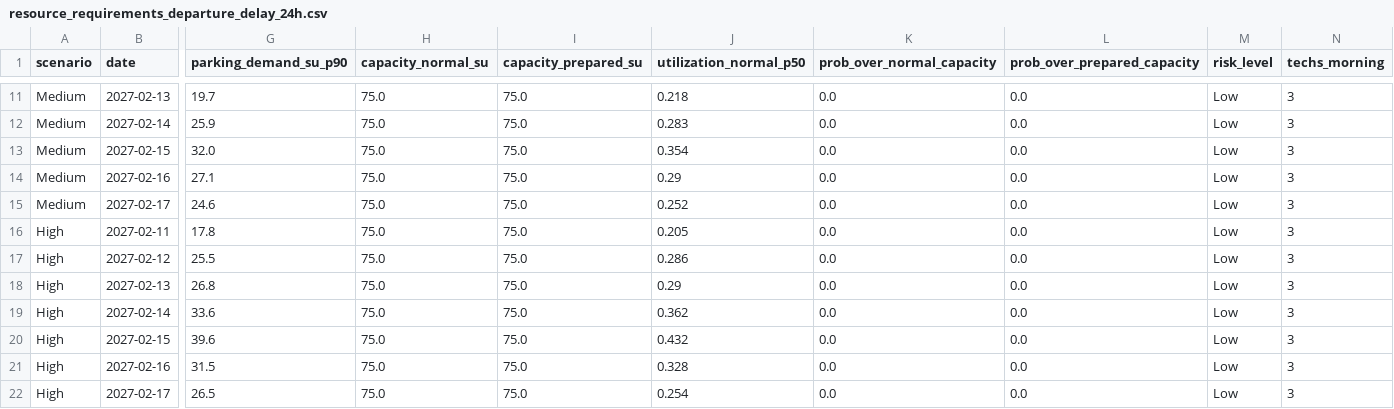
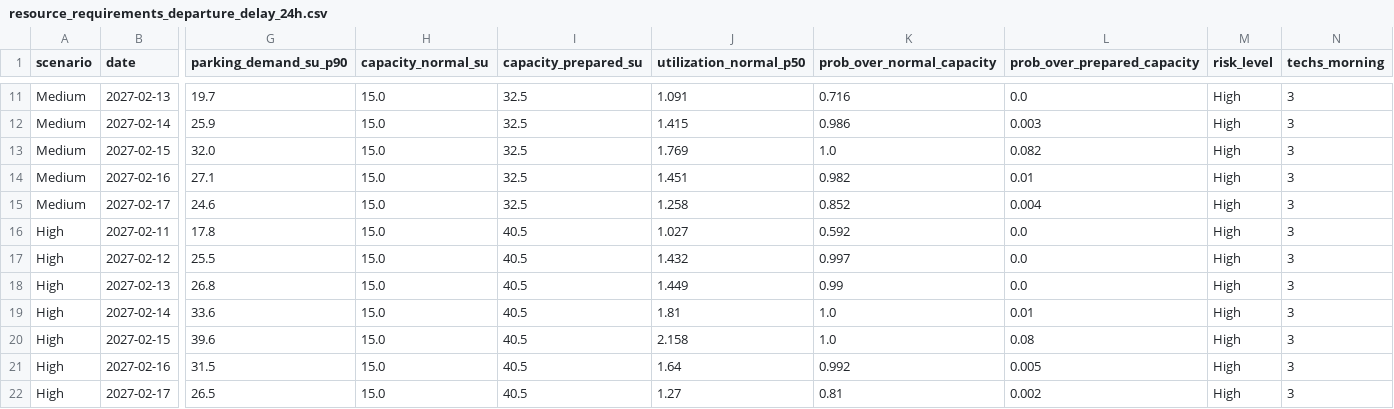
Before and after one commit to swyftos/airportsimn, a CSV file: elia/resource_requirements_departure_delay_24h.csv, drawn as a sheet; only a part is shown, gaps mark what is left out; the diff covers the shown part only; the diff names each change by its address in the sheet, - before the commit and + after, or states it on an @@ line.

```diff
--- a/elia/resource_requirements_departure_delay_24h.csv
+++ b/elia/resource_requirements_departure_delay_24h.csv
-H11:H22 (capacity_normal_su): 75.0
+H11:H22 (capacity_normal_su): 15.0
-I11:I15 (capacity_prepared_su): 75.0
+I11:I15 (capacity_prepared_su): 32.5
-J11 (utilization_normal_p50): 0.218
+J11 (utilization_normal_p50): 1.091
-K11 (prob_over_normal_capacity): 0.0
+K11 (prob_over_normal_capacity): 0.716
-M11:M22 (risk_level): Low
+M11:M22 (risk_level): High
-J12 (utilization_normal_p50): 0.283
+J12 (utilization_normal_p50): 1.415
-K12 (prob_over_normal_capacity): 0.0
+K12 (prob_over_normal_capacity): 0.986
-L12 (prob_over_prepared_capacity): 0.0
+L12 (prob_over_prepared_capacity): 0.003
-J13 (utilization_normal_p50): 0.354
+J13 (utilization_normal_p50): 1.769
-K13 (prob_over_normal_capacity): 0.0
+K13 (prob_over_normal_capacity): 1.0
-L13 (prob_over_prepared_capacity): 0.0
+L13 (prob_over_prepared_capacity): 0.082
-J14 (utilization_normal_p50): 0.29
+J14 (utilization_normal_p50): 1.451
-K14 (prob_over_normal_capacity): 0.0
+K14 (prob_over_normal_capacity): 0.982
-L14 (prob_over_prepared_capacity): 0.0
+L14 (prob_over_prepared_capacity): 0.01
-J15 (utilization_normal_p50): 0.252
+J15 (utilization_normal_p50): 1.258
-K15 (prob_over_normal_capacity): 0.0
+K15 (prob_over_normal_capacity): 0.852
-L15 (prob_over_prepared_capacity): 0.0
+L15 (prob_over_prepared_capacity): 0.004
-I16:I22 (capacity_prepared_su): 75.0
+I16:I22 (capacity_prepared_su): 40.5
-J16 (utilization_normal_p50): 0.205
+J16 (utilization_normal_p50): 1.027
-K16 (prob_over_normal_capacity): 0.0
+K16 (prob_over_normal_capacity): 0.592
-J17 (utilization_normal_p50): 0.286
+J17 (utilization_normal_p50): 1.432
-K17 (prob_over_normal_capacity): 0.0
+K17 (prob_over_normal_capacity): 0.997
-J18 (utilization_normal_p50): 0.29
+J18 (utilization_normal_p50): 1.449
-K18 (prob_over_normal_capacity): 0.0
+K18 (prob_over_normal_capacity): 0.99
-J19 (utilization_normal_p50): 0.362
+J19 (utilization_normal_p50): 1.81
-K19:K20 (prob_over_normal_capacity): 0.0
+K19:K20 (prob_over_normal_capacity): 1.0
-L19 (prob_over_prepared_capacity): 0.0
+L19 (prob_over_prepared_capacity): 0.01
-J20 (utilization_normal_p50): 0.432
+J20 (utilization_normal_p50): 2.158
-L20 (prob_over_prepared_capacity): 0.0
+L20 (prob_over_prepared_capacity): 0.08
-J21 (utilization_normal_p50): 0.328
+J21 (utilization_normal_p50): 1.64
-K21 (prob_over_normal_capacity): 0.0
+K21 (prob_over_normal_capacity): 0.992
-L21 (prob_over_prepared_capacity): 0.0
+L21 (prob_over_prepared_capacity): 0.005
-J22 (utilization_normal_p50): 0.254
+J22 (utilization_normal_p50): 1.27
-K22 (prob_over_normal_capacity): 0.0
+K22 (prob_over_normal_capacity): 0.81
-L22 (prob_over_prepared_capacity): 0.0
+L22 (prob_over_prepared_capacity): 0.002
```
Also changed, not shown: 50 edited cells elsewhere in this file, assumptions.csv, elia/assumptions_p3.csv, 31 other files.
